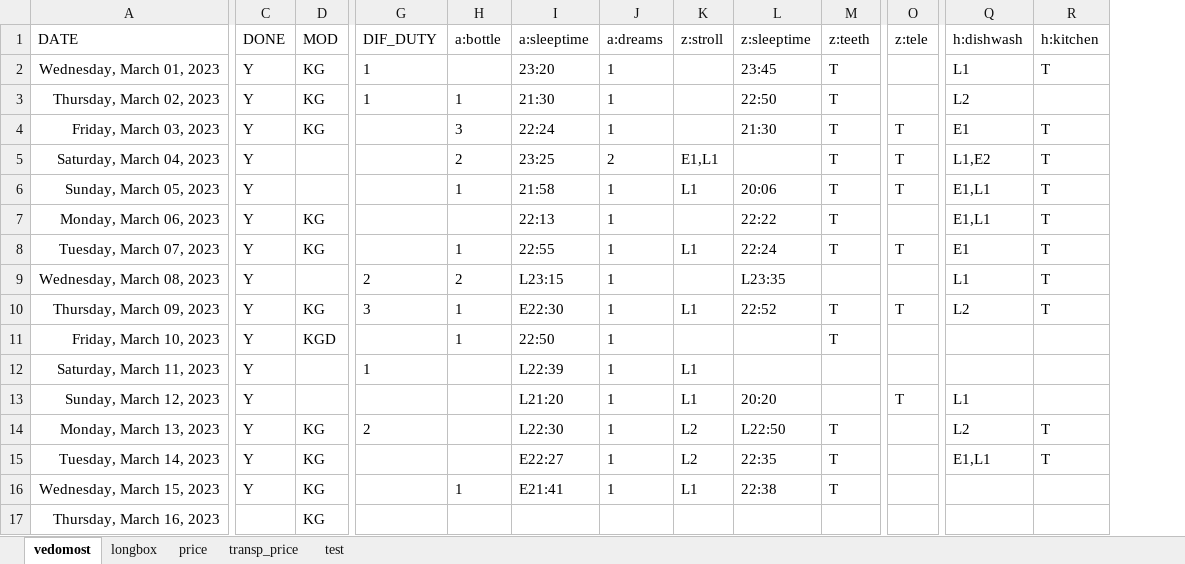
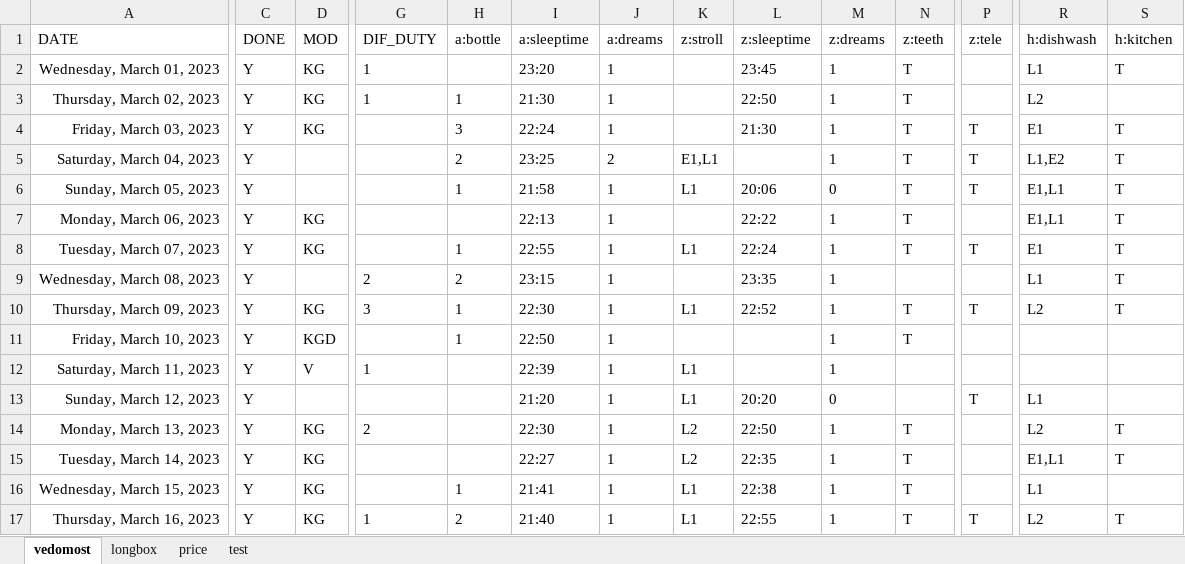
Before and after one commit to EgorVjalkov/study_to_live, an Excel workbook: months/m23/m23.xlsx, sheet vedomost, drawn as a sheet; only a part is shown, gaps mark what is left out; values as stored, in another font and other column widths than the file's, no borders; conditional formats not drawn; addresses are those after the commit; the diff covers the shown part only; the diff names each change by its address in the sheet, - before the commit and + after, or states it on an @@ line.

```diff
--- a/months/m23/m23.xlsx (sheet vedomost)
+++ b/months/m23/m23.xlsx (sheet vedomost)
-sheet tab: transp_price
+column M (z:dreams), rows 2-17: 1 | 1 | 1 | 1 | 0 | 1 | 1 | 1 | 1 | 1 | 1 | 0 | 1 | 1 | 1 | 1
-I9 (a:sleeptime): L23:15
+I9 (a:sleeptime): 23:15
-L9 (z:sleeptime): L23:35
+L9 (z:sleeptime): 23:35
-I10 (a:sleeptime): E22:30
+I10 (a:sleeptime): 22:30
-D12 (MOD): (empty)
+D12 (MOD): V
-I12 (a:sleeptime): L22:39
+I12 (a:sleeptime): 22:39
-I13 (a:sleeptime): L21:20
+I13 (a:sleeptime): 21:20
-I14 (a:sleeptime): L22:30
+I14 (a:sleeptime): 22:30
-L14 (z:sleeptime): L22:50
+L14 (z:sleeptime): 22:50
-I15 (a:sleeptime): E22:27
+I15 (a:sleeptime): 22:27
-I16 (a:sleeptime): E21:41
+I16 (a:sleeptime): 21:41
-R16 (h:dishwash): (empty)
+R16 (h:dishwash): L1
-C17 (DONE): (empty)
+C17 (DONE): Y
-G17 (DIF_DUTY): (empty)
+G17 (DIF_DUTY): 1
-H17 (a:bottle): (empty)
+H17 (a:bottle): 2
-I17 (a:sleeptime): (empty)
+I17 (a:sleeptime): 21:40
-J17 (a:dreams): (empty)
+J17 (a:dreams): 1
-K17 (z:stroll): (empty)
+K17 (z:stroll): L1
-L17 (z:sleeptime): (empty)
+L17 (z:sleeptime): 22:55
-N17 (z:teeth): (empty)
+N17 (z:teeth): T
-P17 (z:tele): (empty)
+P17 (z:tele): T
-R17 (h:dishwash): (empty)
+R17 (h:dishwash): L2
-S17 (h:kitchen): (empty)
+S17 (h:kitchen): T
```
Also changed, not shown: 171 edited cells elsewhere in this sheet, sheet price, sheet longbox, formulas that keep their value, 2 other files.
